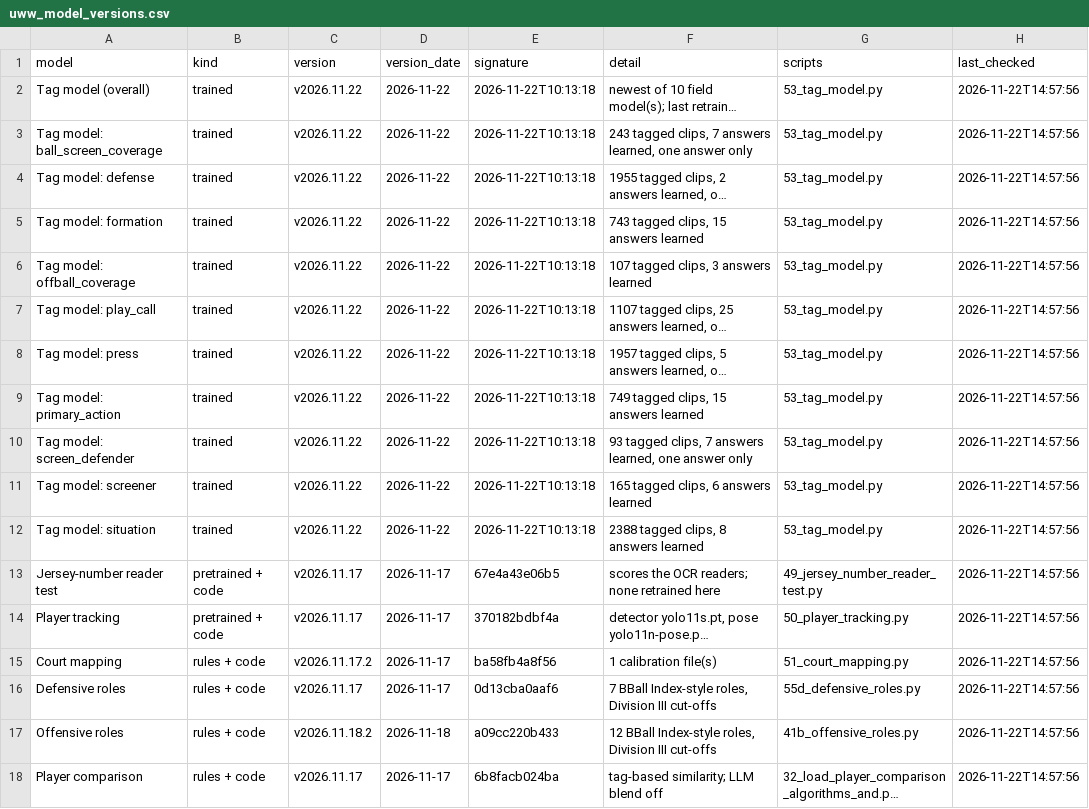
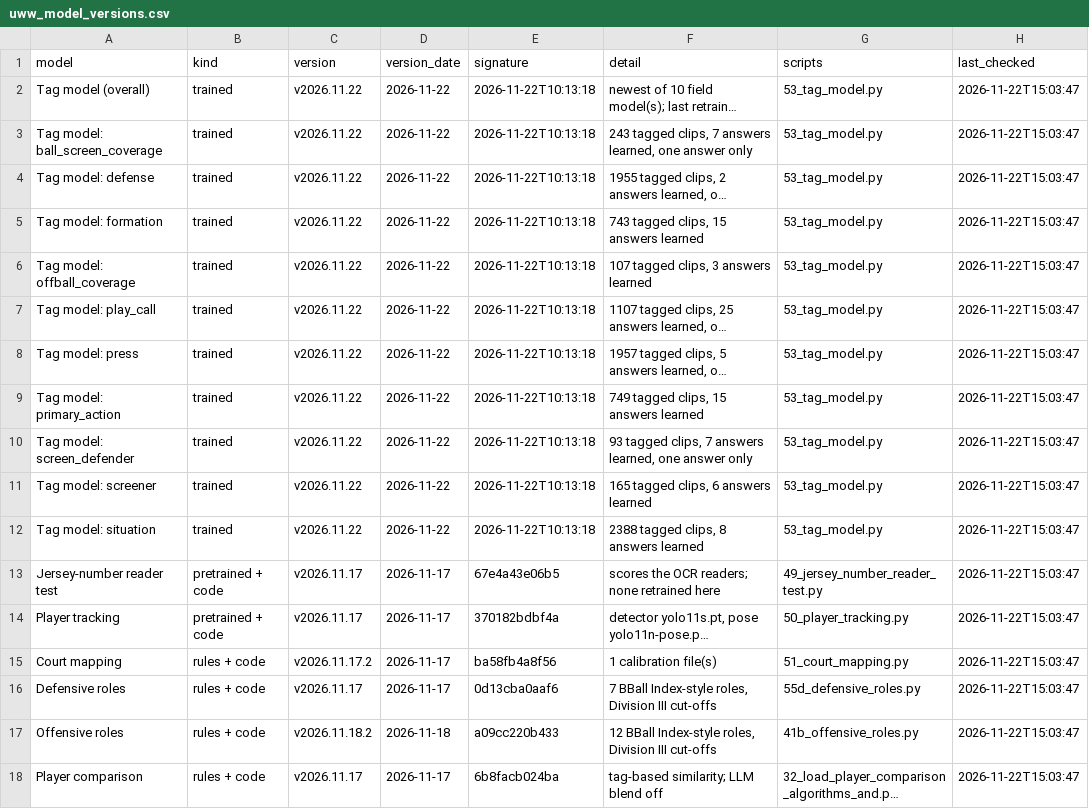
Before and after one commit to fritschcm272/uwwmensbball, a CSV file: data/uww_model_versions.csv, drawn as a sheet; long unchanged cells end in …; the diff names each change by its address in the sheet, - before the commit and + after, or states it on an @@ line.

Commit message:
brief: app data (3 file(s)) -- 2026-11-22 15:03

```diff
--- a/data/uww_model_versions.csv
+++ b/data/uww_model_versions.csv
-H2:H18 (last_checked): 2026-11-22T14:57:56
+H2:H18 (last_checked): 2026-11-22T15:03:47
```
Also changed, not shown: data/uww_opponent_web_rosters.csv, 1 other file.
